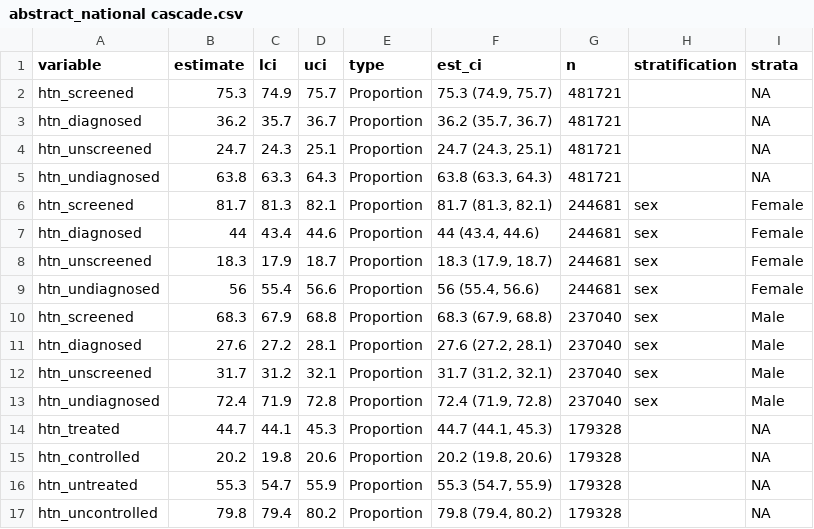
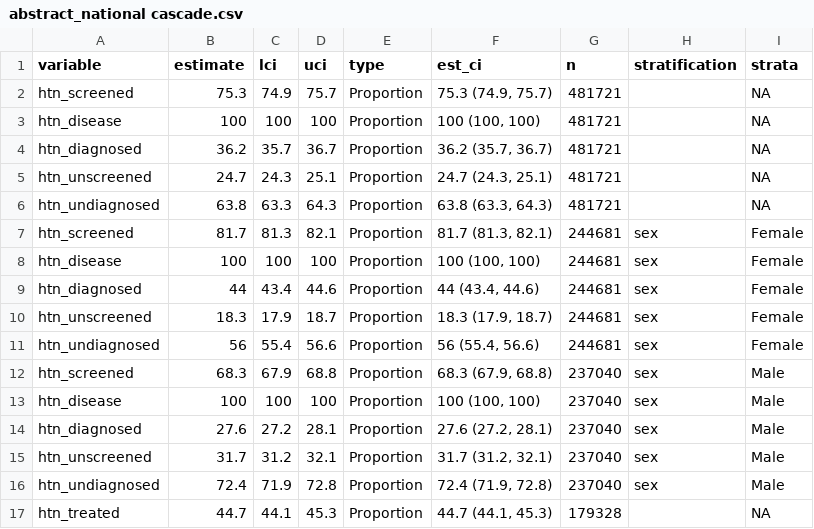
Before and after one commit to jvargh7/hypertension_cascade, a CSV file: paper/abstract_national cascade.csv, drawn as a sheet; only a part is shown; the shorter side is filled out with more unchanged rows; the diff names each change by its address in the sheet, - before the commit and + after, or states it on an @@ line.

Commit message:
Added abstract text

```diff
--- a/paper/abstract_national cascade.csv
+++ b/paper/abstract_national cascade.csv
+row 3: htn_disease | 100 | 100 | 100 | Proportion | 100 (100, 100) | 481721 |  | NA
+row 8: htn_disease | 100 | 100 | 100 | Proportion | 100 (100, 100) | 244681 | sex | Female
+row 13: htn_disease | 100 | 100 | 100 | Proportion | 100 (100, 100) | 237040 | sex | Male
```
Also changed, not shown: 2 other files.
